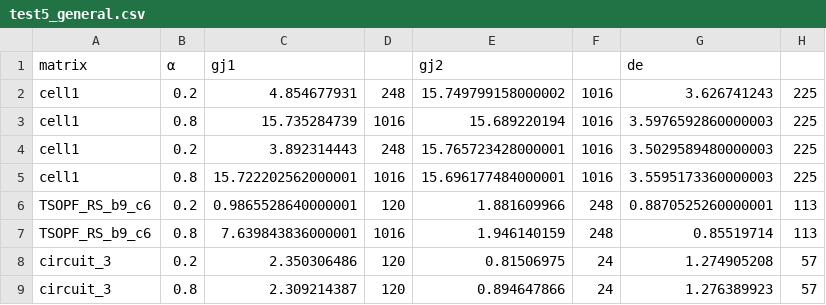
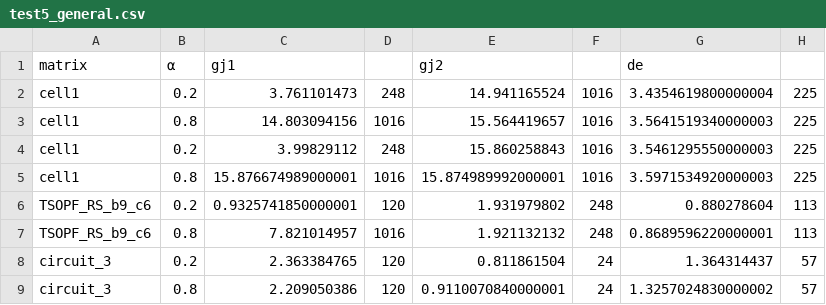
Before and after one commit to f-ttok/article-powmde, a CSV file: result/test5_general.csv, drawn as a sheet.

```diff
--- a/result/test5_general.csv
+++ b/result/test5_general.csv
@@ -1,9 +1,9 @@
 matrix,α,gj1,,gj2,,de,
-cell1,0.2,4.854677931,248,15.749799158000002,1016,3.626741243,225
-cell1,0.8,15.735284739,1016,15.689220194,1016,3.5976592860000003,225
-cell1,0.2,3.892314443,248,15.765723428000001,1016,3.5029589480000003,225
-cell1,0.8,15.722202562000001,1016,15.696177484000001,1016,3.5595173360000003,225
-TSOPF_RS_b9_c6,0.2,0.9865528640000001,120,1.881609966,248,0.8870525260000001,113
-TSOPF_RS_b9_c6,0.8,7.639843836000001,1016,1.946140159,248,0.85519714,113
-circuit_3,0.2,2.350306486,120,0.81506975,24,1.274905208,57
-circuit_3,0.8,2.309214387,120,0.894647866,24,1.276389923,57
+cell1,0.2,3.761101473,248,14.941165524,1016,3.4354619800000004,225
+cell1,0.8,14.803094156,1016,15.564419657,1016,3.5641519340000003,225
+cell1,0.2,3.99829112,248,15.860258843,1016,3.5461295550000003,225
+cell1,0.8,15.876674989000001,1016,15.874989992000001,1016,3.5971534920000003,225
+TSOPF_RS_b9_c6,0.2,0.9325741850000001,120,1.931979802,248,0.880278604,113
+TSOPF_RS_b9_c6,0.8,7.821014957,1016,1.921132132,248,0.8689596220000001,113
+circuit_3,0.2,2.363384765,120,0.811861504,24,1.364314437,57
+circuit_3,0.8,2.209050386,120,0.9110070840000001,24,1.3257024830000002,57
```
Also changed, not shown: result/test5_spd.csv, 1 other file.
